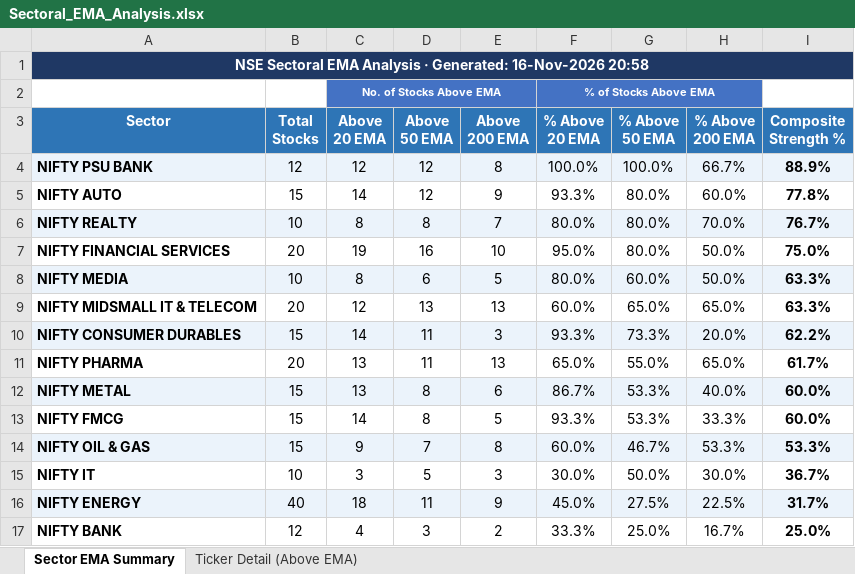
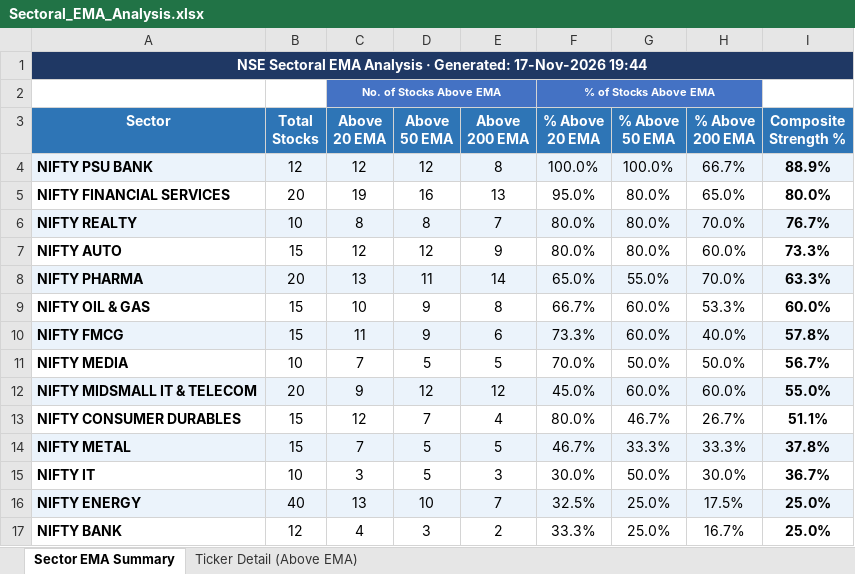
Before and after one commit to nikunj2021/EMA-Screener-, an Excel workbook: Report/EMAReport/Sectoral_EMA_Analysis.xlsx, sheet Sector EMA Summary, drawn as a sheet; values as stored, in another font and other column widths than the file's, no borders; conditional formats not drawn; removed rows and columns are numbered as before the commit, all else as after; the diff names each change by its address in the sheet, - before the commit and + after, or states it on an @@ line.

```diff
--- a/Report/EMAReport/Sectoral_EMA_Analysis.xlsx (sheet Sector EMA Summary)
+++ b/Report/EMAReport/Sectoral_EMA_Analysis.xlsx (sheet Sector EMA Summary)
-A1 (Sector): …· Generated: 16-Nov-2026 20:58
+A1 (Sector): …· Generated: 17-Nov-2026 19:44
-row 5: NIFTY AUTO | 15 | 14 | 12 | 9 | 93.3% | 80.0% | 60.0% | 77.8%
+row 5: NIFTY FINANCIAL SERVICES | 20 | 19 | 16 | 13 | 95.0% | 80.0% | 65.0% | 80.0%
-row 7: NIFTY FINANCIAL SERVICES | 20 | 19 | 16 | 10 | 95.0% | 80.0% | 50.0% | 75.0%
-row 8: NIFTY MEDIA | 10 | 8 | 6 | 5 | 80.0% | 60.0% | 50.0% | 63.3%
-row 9: NIFTY MIDSMALL IT & TELECOM | 20 | 12 | 13 | 13 | 60.0% | 65.0% | 65.0% | 63.3%
-row 10: NIFTY CONSUMER DURABLES | 15 | 14 | 11 | 3 | 93.3% | 73.3% | 20.0% | 62.2%
+row 7: NIFTY AUTO | 15 | 12 | 12 | 9 | 80.0% | 80.0% | 60.0% | 73.3%
-A8:I8 fill: none
+A8:I8 fill: #EBF3FB
-E8 (Above 200 EMA): 13
+E8 (Above 200 EMA): 14
-H8 (% Above 200 EMA): 65.0%
+H8 (% Above 200 EMA): 70.0%
-I8 (Composite Strength %): 61.7%
+I8 (Composite Strength %): 63.3%
-row 12: NIFTY METAL | 15 | 13 | 8 | 6 | 86.7% | 53.3% | 40.0% | 60.0%
-row 13: NIFTY FMCG | 15 | 14 | 8 | 5 | 93.3% | 53.3% | 33.3% | 60.0%
-A9:I9 fill: #EBF3FB
+A9:I9 fill: none
-C9 (Above 20 EMA): 9
+C9 (Above 20 EMA): 10
-D9 (Above 50 EMA): 7
+D9 (Above 50 EMA): 9
-F9 (% Above 20 EMA): 60.0%
+F9 (% Above 20 EMA): 66.7%
-G9 (% Above 50 EMA): 46.7%
+G9 (% Above 50 EMA): 60.0%
-I9 (Composite Strength %): 53.3%
+I9 (Composite Strength %): 60.0%
+row 10: NIFTY FMCG | 15 | 11 | 9 | 6 | 73.3% | 60.0% | 40.0% | 57.8%
+row 11: NIFTY MEDIA | 10 | 7 | 5 | 5 | 70.0% | 50.0% | 50.0% | 56.7%
+row 12: NIFTY MIDSMALL IT & TELECOM | 20 | 9 | 12 | 12 | 45.0% | 60.0% | 60.0% | 55.0%
+row 13: NIFTY CONSUMER DURABLES | 15 | 12 | 7 | 4 | 80.0% | 46.7% | 26.7% | 51.1%
+row 14: NIFTY METAL | 15 | 7 | 5 | 5 | 46.7% | 33.3% | 33.3% | 37.8%
-C16 (Above 20 EMA): 18
+C16 (Above 20 EMA): 13
-D16 (Above 50 EMA): 11
+D16 (Above 50 EMA): 10
-E16 (Above 200 EMA): 9
+E16 (Above 200 EMA): 7
-F16 (% Above 20 EMA): 45.0%
+F16 (% Above 20 EMA): 32.5%
-G16 (% Above 50 EMA): 27.5%
+G16 (% Above 50 EMA): 25.0%
-H16 (% Above 200 EMA): 22.5%
+H16 (% Above 200 EMA): 17.5%
-I16 (Composite Strength %): 31.7%
+I16 (Composite Strength %): 25.0%
```
Also changed, not shown: sheet Ticker Detail (Above EMA), Report/EMAReport/Micro_250_ema_breadth.xlsx, Report/EMAReport/Micro_250_ema_breadth_history.xlsx, 4 other files.
